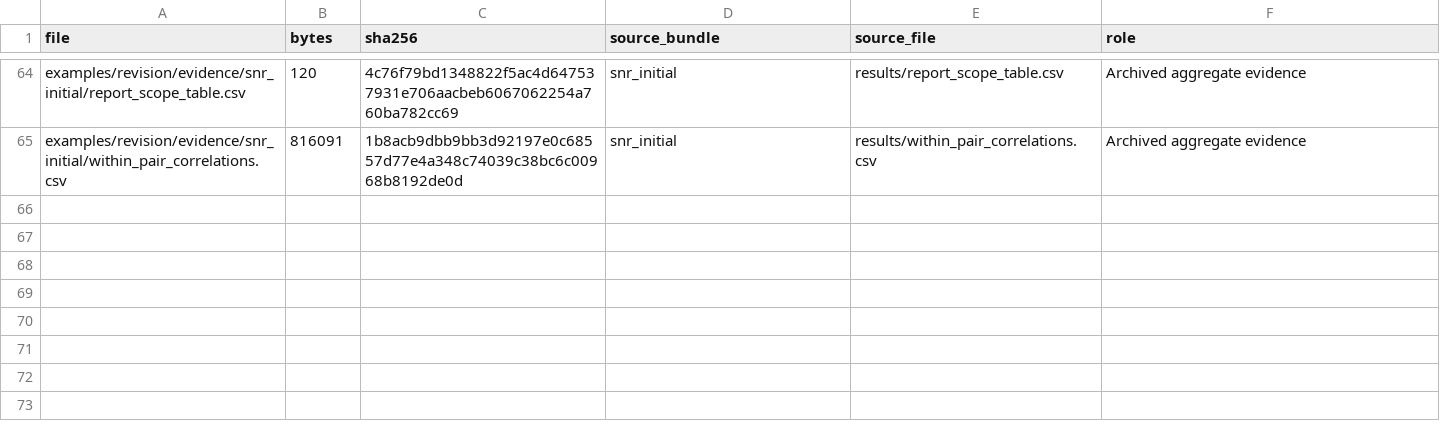
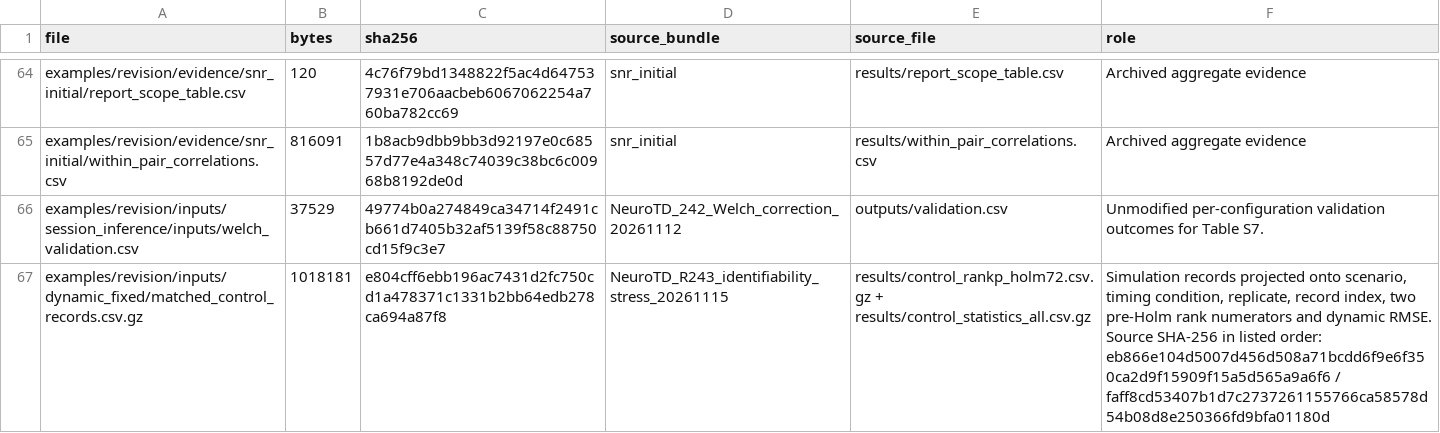
Before and after one commit to JinjieGe/NeuroTD, a CSV file: examples/revision/data_manifest.csv, drawn as a sheet; only a part is shown, gaps mark what is left out.

```diff
--- a/examples/revision/data_manifest.csv
+++ b/examples/revision/data_manifest.csv
@@ -65 +65,3 @@ examples/revision/evidence/snr_initial/report_scope_table.csv,120,4c76f79bd13488
 examples/revision/evidence/snr_initial/within_pair_correlations.csv,816091,1b8acb9dbb9bb3d92197e0c68557d77e4a348c74039c38bc6c00968b8192de0d,snr_initial,results/within_pair_correlations.csv,Archived aggregate evidence
+examples/revision/inputs/session_inference/inputs/welch_validation.csv,37529,49774b0a274849ca34714f2491cb661d7405b32af5139f58c88750cd15f9c3e7,NeuroTD_242_Welch_correction_20261112,outputs/validation.csv,Unmodified per-configuration validation outcomes for Table S7.
+examples/revision/inputs/dynamic_fixed/matched_control_records.csv.gz,1018181,e804cff6ebb196ac7431d2fc750cd1a478371c1331b2bb64edb278ca694a87f8,NeuroTD_R243_identifiability_stress_20261115,results/control_rankp_holm72.csv.gz + results/control_statistics_all.csv.gz,"Simulation records projected onto scenario, timing condition, replicate, record index, two pre-Holm rank numerators and dynamic RMSE. Source SHA-256 in listed order: eb866e104d5007d456d508a71bcdd6f9e6f350ca2d9f15909f15a5d565a9a6f6 / faff8cd53407b1d7c2737261155766ca58578d54b08d8e250366fd9bfa01180d"
```
Also changed, not shown: examples/revision/source_manifest.csv, 18 other files.
